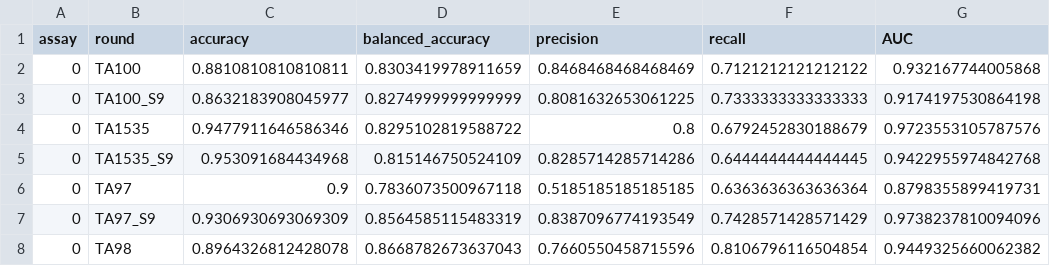
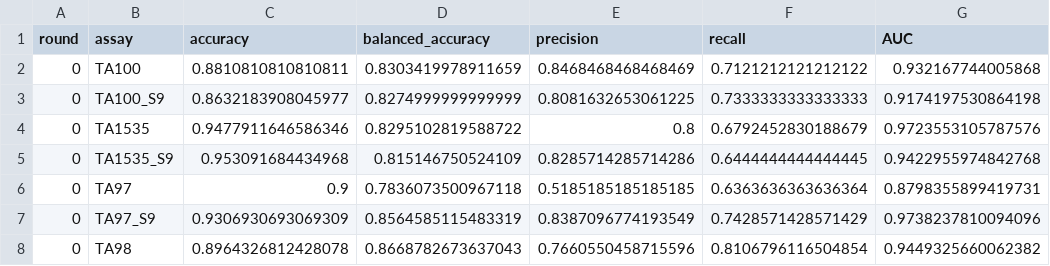
Before and after one commit to mowal/Imputation_Paper, a CSV file: Results/Scores/scores_dnn_mt_assay_based_Ames.csv, drawn as a sheet; only a part is shown; the diff names each change by its address in the sheet, - before the commit and + after, or states it on an @@ line.

Commit message:
Update scores_dnn_mt_assay_based_Ames.csv
fix column names

```diff
--- a/Results/Scores/scores_dnn_mt_assay_based_Ames.csv
+++ b/Results/Scores/scores_dnn_mt_assay_based_Ames.csv
-A1: assay
+A1: round
-B1: round
+B1: assay
```
